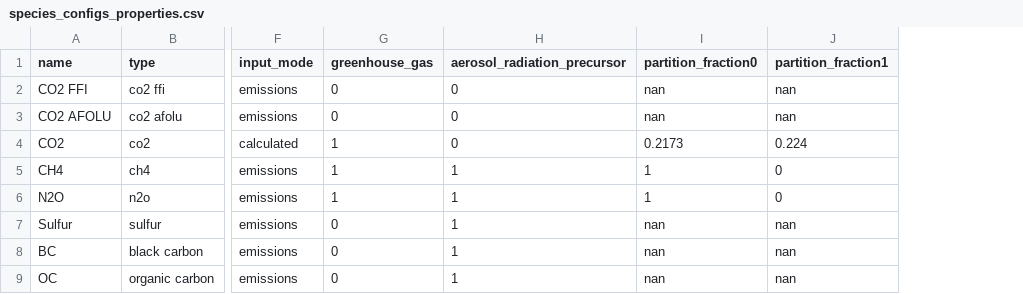
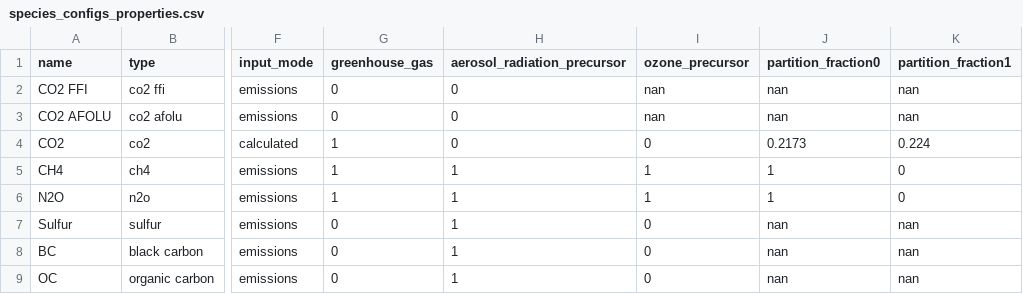
Before and after one commit to chrisroadmap/fair-calibrate, a CSV file: src/fair21/defaults/data/ar6/species_configs_properties.csv, drawn as a sheet; only a part is shown, gaps mark what is left out; the diff names each change by its address in the sheet, - before the commit and + after, or states it on an @@ line.

```diff
--- a/src/fair21/defaults/data/ar6/species_configs_properties.csv
+++ b/src/fair21/defaults/data/ar6/species_configs_properties.csv
+column I (ozone_precursor), rows 2-9: nan | nan | 0 | 1 | 1 | 0 | 0 | 0
```
Also changed, not shown: 7 other files.
